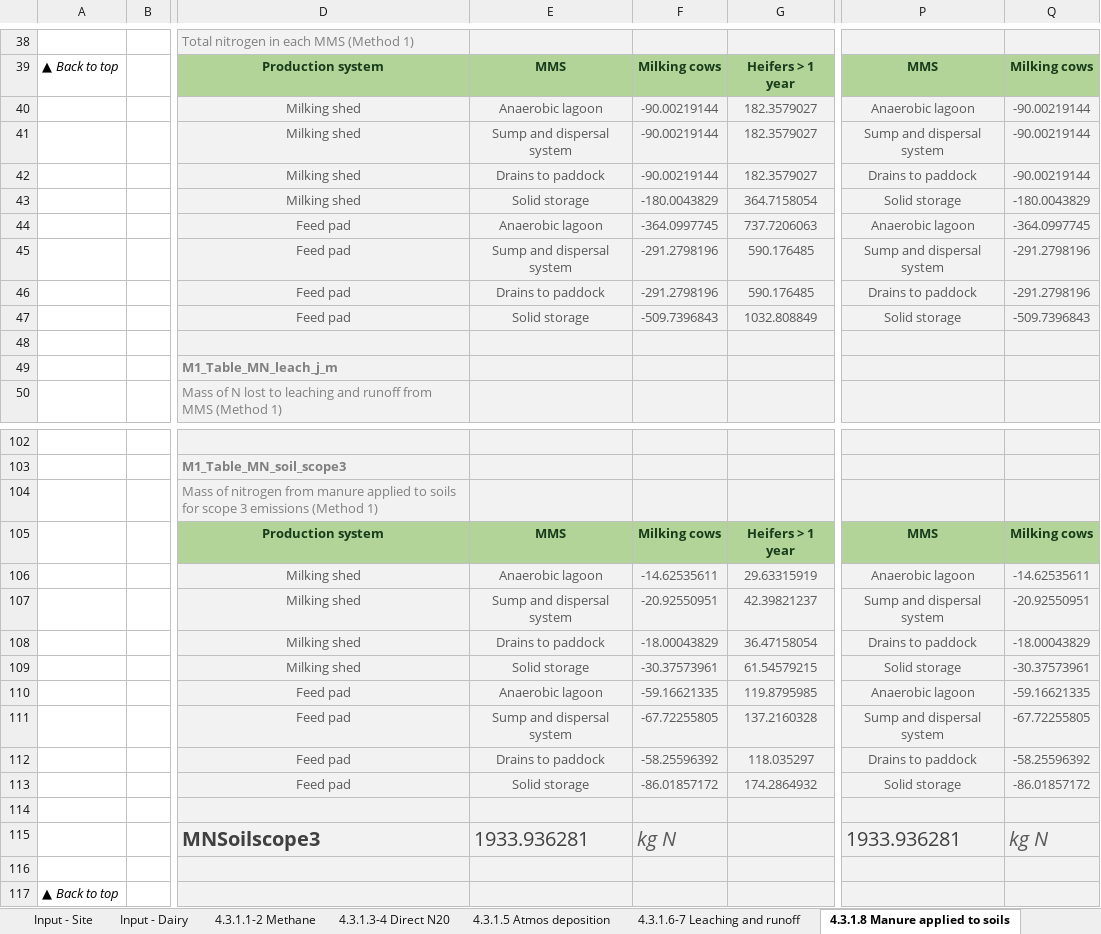
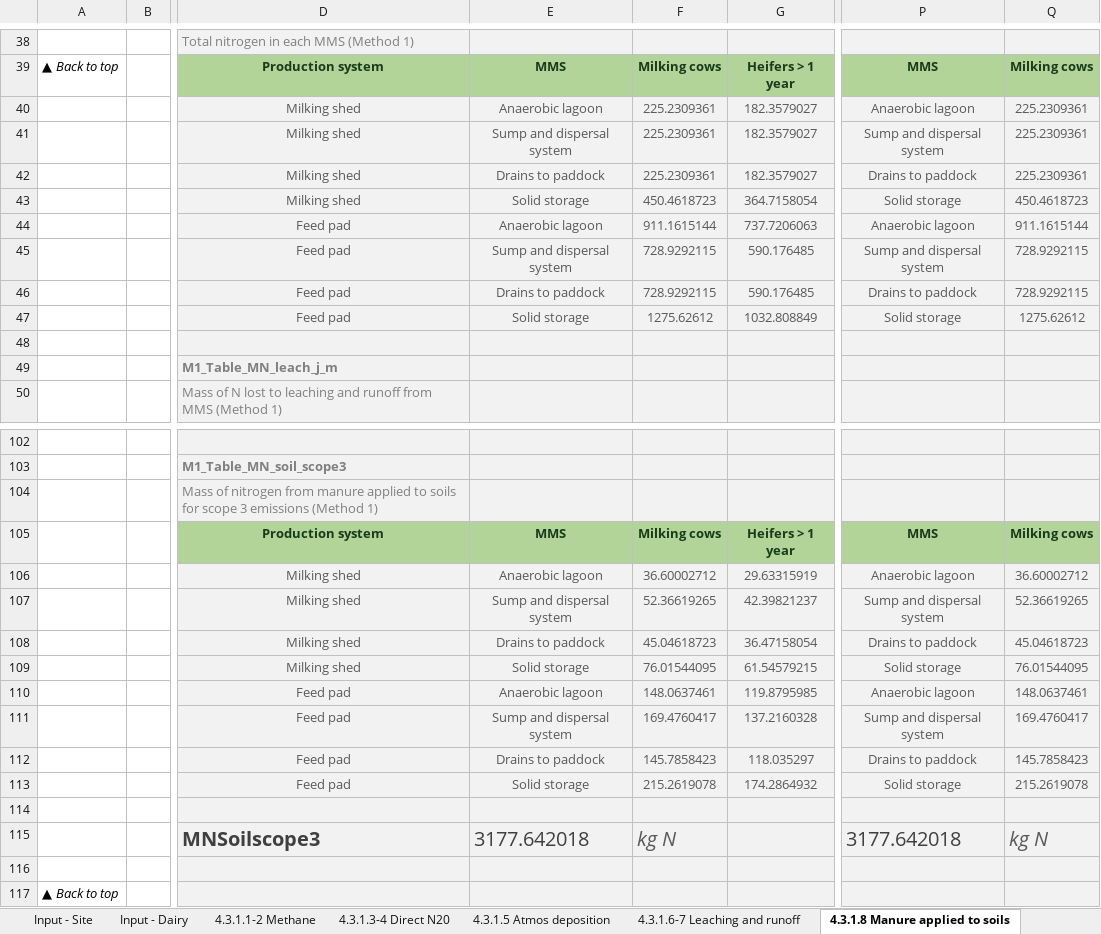
Before and after one commit to mrpaulkotz/GAF-VEERG-Functions, an Excel workbook: Excel/4_3_ManureManagement_Dairy_WIP_v07.xlsx, sheet 4.3.1.8 Manure applied to soils, drawn as a sheet; only a part is shown, gaps mark what is left out; values as stored, in another font and other column widths than the file's, no borders; charts and pictures not drawn; the diff covers the shown part only; the diff names each change by its address in the sheet, - before the commit and + after, or states it on an @@ line.

```diff
--- a/Excel/4_3_ManureManagement_Dairy_WIP_v07.xlsx (sheet 4.3.1.8 Manure applied to soils)
+++ b/Excel/4_3_ManureManagement_Dairy_WIP_v07.xlsx (sheet 4.3.1.8 Manure applied to soils)
-F40:F42: -90.00219144
+F40:F42: 225.2309361
-Q40:Q42: -90.00219144
+Q40:Q42: 225.2309361
-F43: -180.0043829
+F43: 450.4618723
-Q43: -180.0043829
+Q43: 450.4618723
-F44: -364.0997745
+F44: 911.1615144
-Q44: -364.0997745
+Q44: 911.1615144
-F45:F46: -291.2798196
+F45:F46: 728.9292115
-Q45:Q46: -291.2798196
+Q45:Q46: 728.9292115
-F47: -509.7396843
+F47: 1275.62612
-Q47: -509.7396843
+Q47: 1275.62612
-F106: -14.62535611
+F106: 36.60002712
-Q106: -14.62535611
+Q106: 36.60002712
-F107: -20.92550951
+F107: 52.36619265
-Q107: -20.92550951
+Q107: 52.36619265
-F108: -18.00043829
+F108: 45.04618723
-Q108: -18.00043829
+Q108: 45.04618723
-F109: -30.37573961
+F109: 76.01544095
-Q109: -30.37573961
+Q109: 76.01544095
-F110: -59.16621335
+F110: 148.0637461
-Q110: -59.16621335
+Q110: 148.0637461
-F111: -67.72255805
+F111: 169.4760417
-Q111: -67.72255805
+Q111: 169.4760417
-F112: -58.25596392
+F112: 145.7858423
-Q112: -58.25596392
+Q112: 145.7858423
-F113: -86.01857172
+F113: 215.2619078
-Q113: -86.01857172
+Q113: 215.2619078
-E115: 1933.936281
+E115: 3177.642018
-P115: 1933.936281
+P115: 3177.642018
```
Also changed, not shown: 39 edited cells elsewhere in this sheet, sheet 4.3.1.1-2 Methane, sheet Results, sheet 4.3.1.3-4 Direct N20, sheet 4.3.1.5 Atmos deposition, sheet 4.3.1.6-7 Leaching and runoff, sheet 4.3.1.10-11 Soil Atmos Dep, 3 more sheets, charts or pictures, Excel/3_3_Enteric_Dairy_WIP_v01.xlsx, 3 other files.
